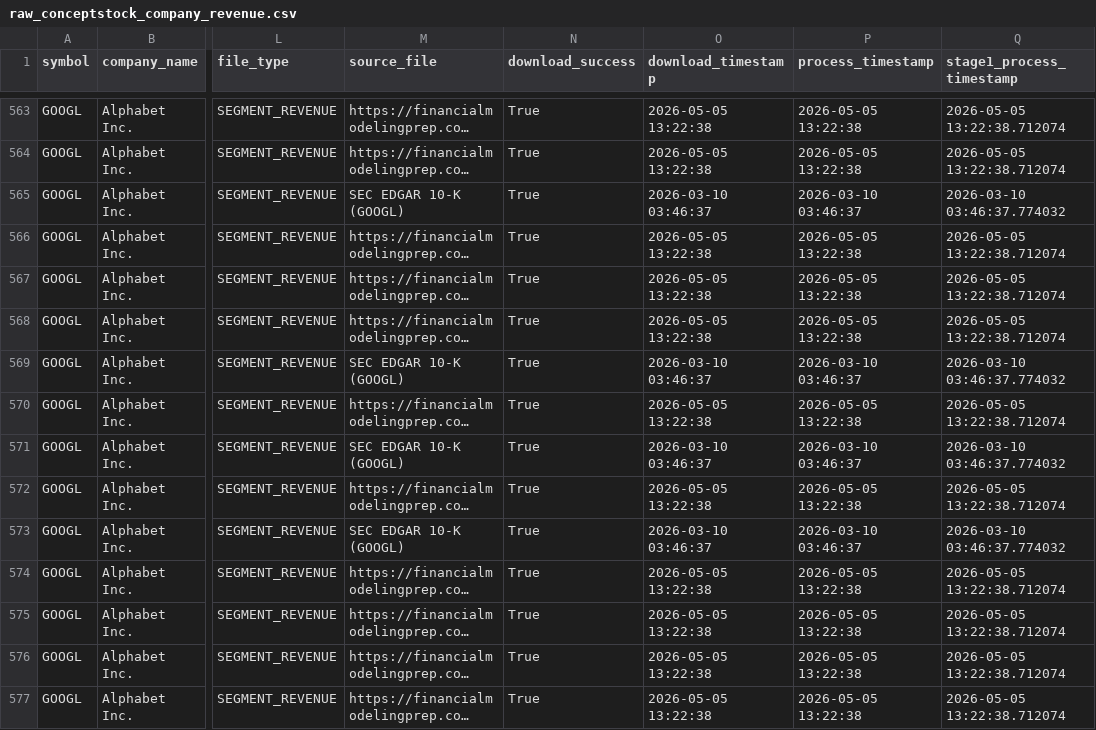
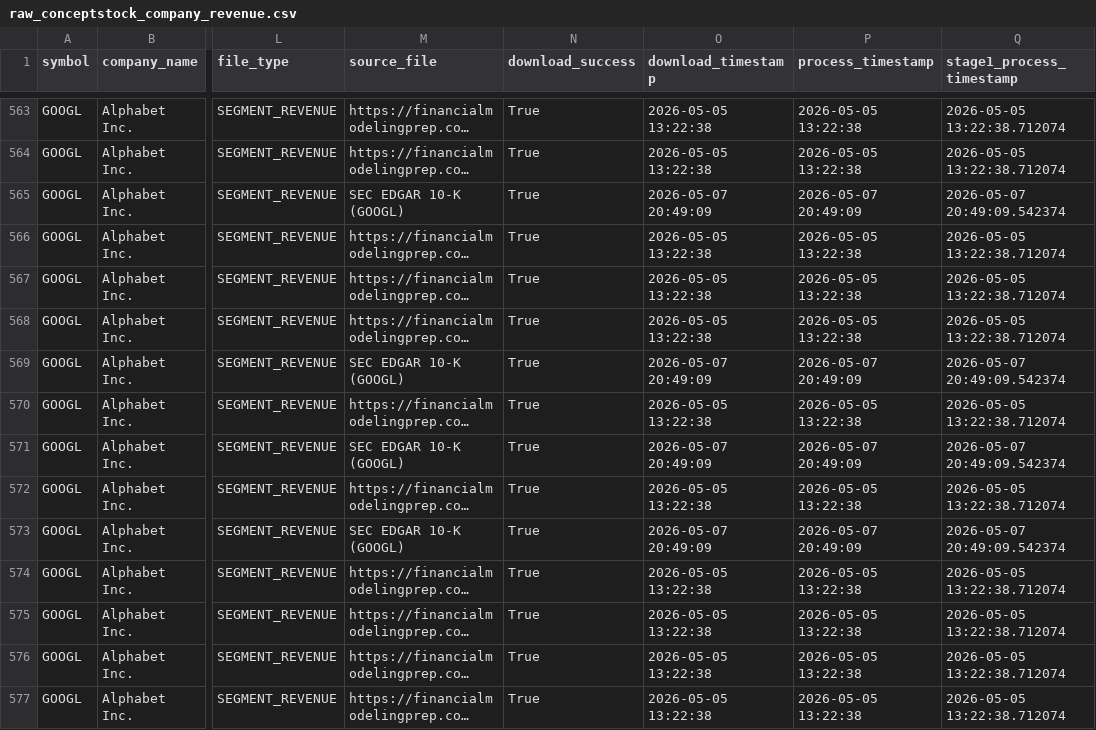
Before and after one commit to wenchiehlee-investment/ConceptStocks, a CSV file: raw_conceptstock_company_revenue.csv, drawn as a sheet; only a part is shown, gaps mark what is left out; long unchanged cells end in …; the diff covers the shown part only; the diff names each change by its address in the sheet, - before the commit and + after, or states it on an @@ line.

```diff
--- a/raw_conceptstock_company_revenue.csv
+++ b/raw_conceptstock_company_revenue.csv
-O565 (download_timestamp): 2026-03-10 03:46:37
+O565 (download_timestamp): 2026-05-07 20:49:09
-P565 (process_timestamp): 2026-03-10 03:46:37
+P565 (process_timestamp): 2026-05-07 20:49:09
-Q565 (stage1_process_timestamp): 2026-03-10 03:46:37.774032
+Q565 (stage1_process_timestamp): 2026-05-07 20:49:09.542374
-O569 (download_timestamp): 2026-03-10 03:46:37
+O569 (download_timestamp): 2026-05-07 20:49:09
-P569 (process_timestamp): 2026-03-10 03:46:37
+P569 (process_timestamp): 2026-05-07 20:49:09
-Q569 (stage1_process_timestamp): 2026-03-10 03:46:37.774032
+Q569 (stage1_process_timestamp): 2026-05-07 20:49:09.542374
-O571 (download_timestamp): 2026-03-10 03:46:37
+O571 (download_timestamp): 2026-05-07 20:49:09
-P571 (process_timestamp): 2026-03-10 03:46:37
+P571 (process_timestamp): 2026-05-07 20:49:09
-Q571 (stage1_process_timestamp): 2026-03-10 03:46:37.774032
+Q571 (stage1_process_timestamp): 2026-05-07 20:49:09.542374
-O573 (download_timestamp): 2026-03-10 03:46:37
+O573 (download_timestamp): 2026-05-07 20:49:09
-P573 (process_timestamp): 2026-03-10 03:46:37
+P573 (process_timestamp): 2026-05-07 20:49:09
-Q573 (stage1_process_timestamp): 2026-03-10 03:46:37.774032
+Q573 (stage1_process_timestamp): 2026-05-07 20:49:09.542374
```
Also changed, not shown: 48 edited cells elsewhere in this file, raw_conceptstock_company_income.csv, 1 other file.
